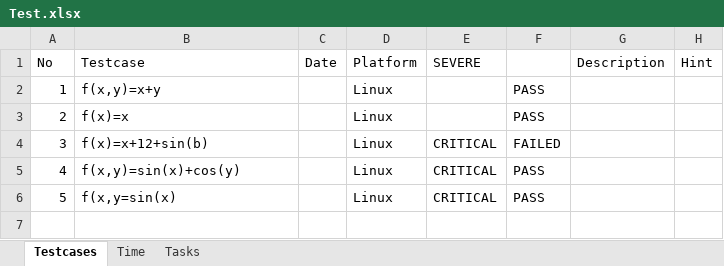
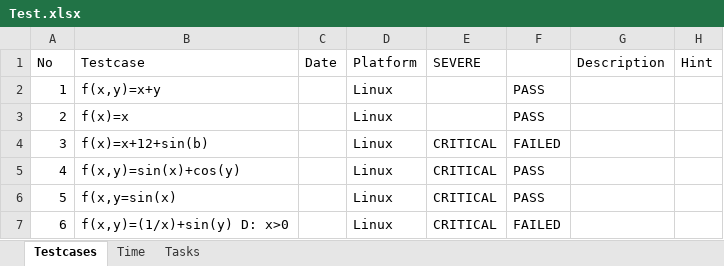
Before and after one commit to daoanhvu/libnmath, an Excel workbook: Test.xlsx, sheet Testcases, drawn as a sheet; values as stored, in another font and other column widths than the file's, no borders; the diff names each change by its address in the sheet, - before the commit and + after, or states it on an @@ line.

```diff
--- a/Test.xlsx (sheet Testcases)
+++ b/Test.xlsx (sheet Testcases)
+row 7: 6 | f(x,y)=(1/x)+sin(y) D: x>0 |  | Linux | CRITICAL | FAILED
```
Also changed, not shown: 1 other file.
